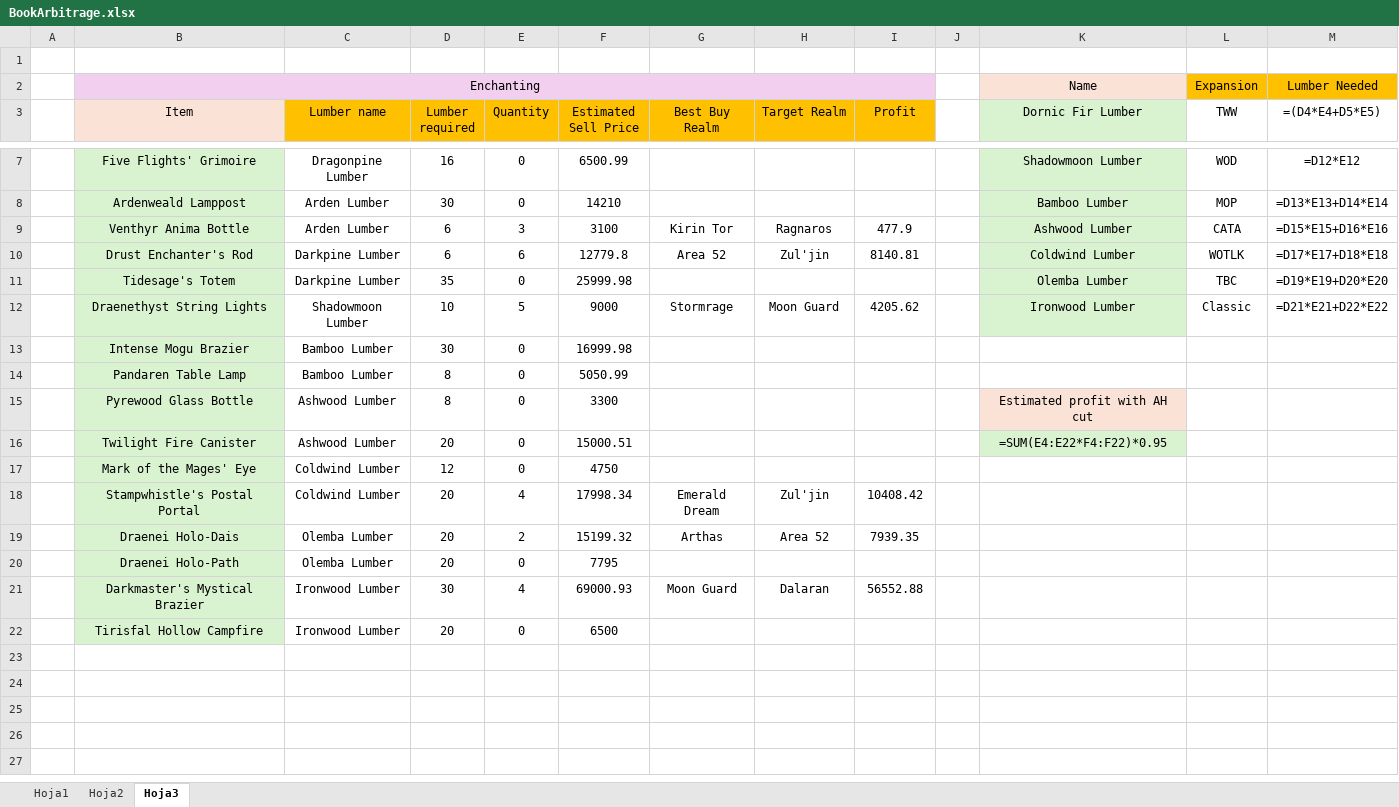
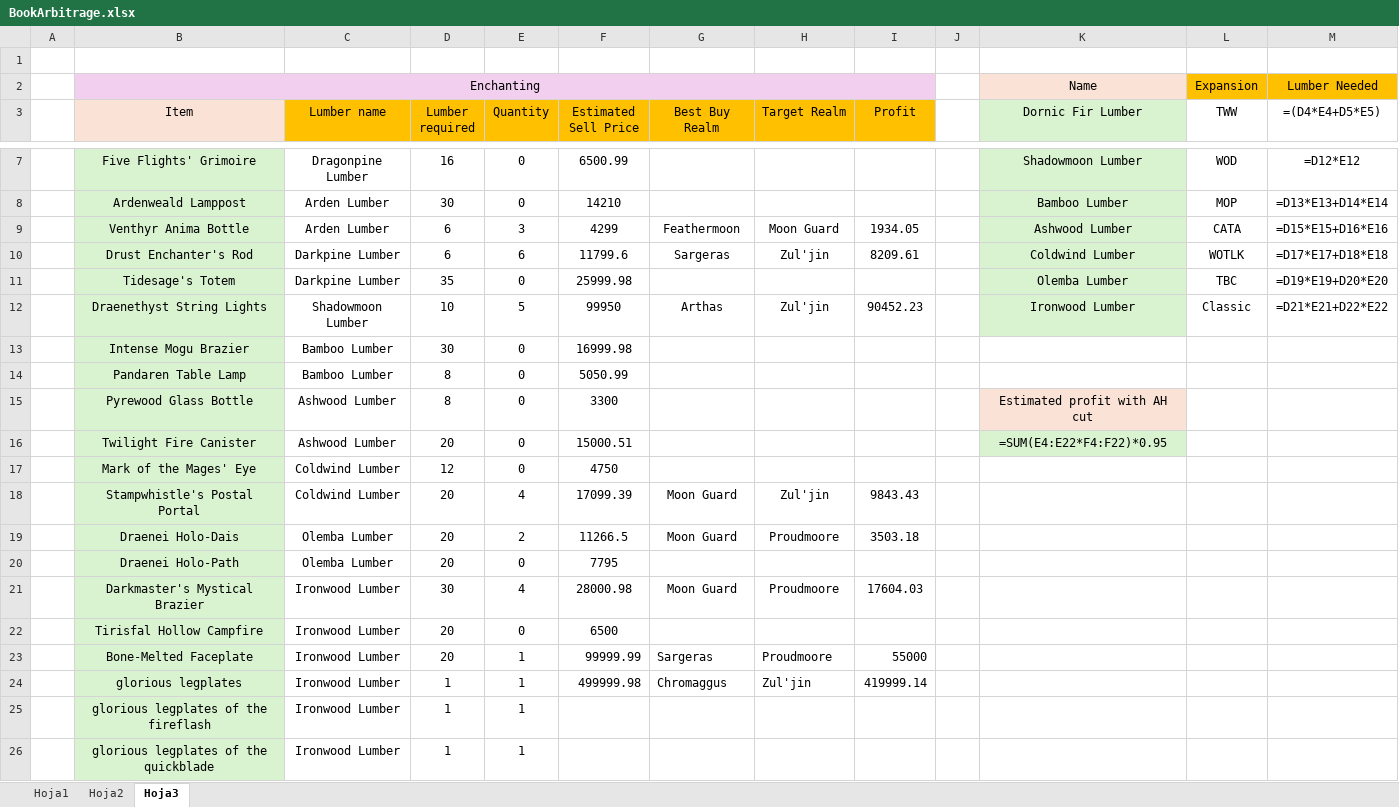
Before and after one commit to diegovergarabustamante-boop/Auction-house-Profit, an Excel workbook: BookArbitrage.xlsx, sheet Hoja3, drawn as a sheet; only a part is shown, gaps mark what is left out; values as stored, in another font and other column widths than the file's, no borders; formulas without a stored value are shown as written; the diff names each change by its address in the sheet, - before the commit and + after, or states it on an @@ line.

```diff
--- a/BookArbitrage.xlsx (sheet Hoja3)
+++ b/BookArbitrage.xlsx (sheet Hoja3)
-F9 (Estimated Sell Price): 3100
+F9 (Estimated Sell Price): 4299
-G9 (Best Buy Realm): Kirin Tor
+G9 (Best Buy Realm): Feathermoon
-H9 (Target Realm): Ragnaros
+H9 (Target Realm): Moon Guard
-I9 (Profit): 477.9
+I9 (Profit): 1934.05
-F10 (Estimated Sell Price): 12779.8
+F10 (Estimated Sell Price): 11799.6
-G10 (Best Buy Realm): Area 52
+G10 (Best Buy Realm): Sargeras
-I10 (Profit): 8140.81
+I10 (Profit): 8209.61
-F12 (Estimated Sell Price): 9000
+F12 (Estimated Sell Price): 99950
-G12 (Best Buy Realm): Stormrage
+G12 (Best Buy Realm): Arthas
-H12 (Target Realm): Moon Guard
+H12 (Target Realm): Zul'jin
-I12 (Profit): 4205.62
+I12 (Profit): 90452.23
-F18 (Estimated Sell Price): 17998.34
+F18 (Estimated Sell Price): 17099.39
-G18 (Best Buy Realm): Emerald Dream
+G18 (Best Buy Realm): Moon Guard
-I18 (Profit): 10408.42
+I18 (Profit): 9843.43
-F19 (Estimated Sell Price): 15199.32
+F19 (Estimated Sell Price): 11266.5
-G19 (Best Buy Realm): Arthas
+G19 (Best Buy Realm): Moon Guard
-H19 (Target Realm): Area 52
+H19 (Target Realm): Proudmoore
-I19 (Profit): 7939.35
+I19 (Profit): 3503.18
-F21 (Estimated Sell Price): 69000.93
+F21 (Estimated Sell Price): 28000.98
-H21 (Target Realm): Dalaran
+H21 (Target Realm): Proudmoore
-I21 (Profit): 56552.88
+I21 (Profit): 17604.03
+row 23:  | Bone-Melted Faceplate | Ironwood Lumber | 20 | 1 | 99999.99 | Sargeras | Proudmoore | 55000
+row 24:  | glorious legplates | Ironwood Lumber | 1 | 1 | 499999.98 | Chromaggus | Zul'jin | 419999.14
+row 25:  | glorious legplates of the fireflash | Ironwood Lumber | 1 | 1
+row 26:  | glorious legplates of the quickblade | Ironwood Lumber | 1 | 1
```
Also changed, not shown: Book.xlsx, 15 other files.
